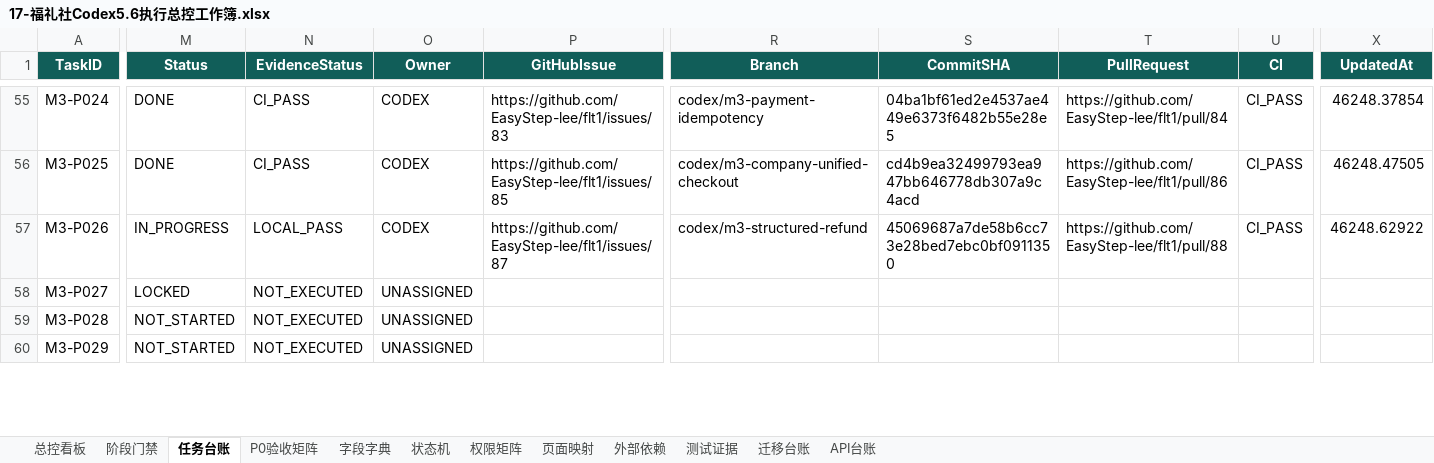
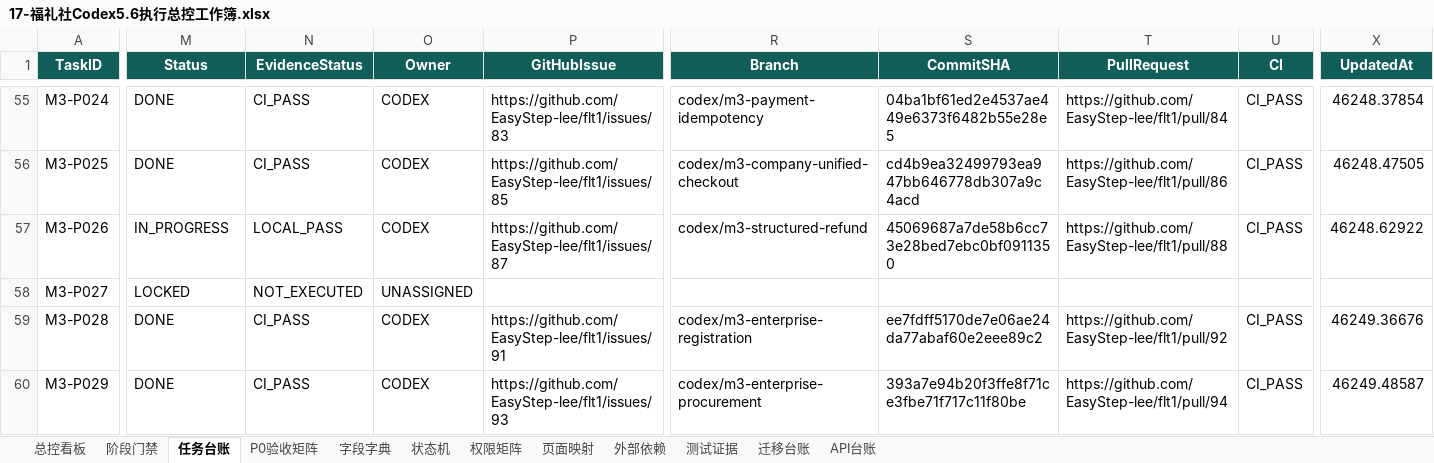
Before and after one commit to EasyStep-lee/flt1, an Excel workbook: 福礼社Codex5.6开发执行包V1.1/17-福礼社Codex5.6执行总控工作簿.xlsx, sheet 任务台账, drawn as a sheet; only a part is shown, gaps mark what is left out; values as stored, in another font and other column widths than the file's, no borders; conditional formats and table styles not drawn; the diff covers the shown part only; the diff names each change by its address in the sheet, - before the commit and + after, or states it on an @@ line.

Commit message:
docs(m3): record community procurement evidence

```diff
--- a/福礼社Codex5.6开发执行包V1.1/17-福礼社Codex5.6执行总控工作簿.xlsx (sheet 任务台账)
+++ b/福礼社Codex5.6开发执行包V1.1/17-福礼社Codex5.6执行总控工作簿.xlsx (sheet 任务台账)
-M59:M60 (Status): NOT_STARTED
+M59:M60 (Status): DONE
-N59:N60 (EvidenceStatus): NOT_EXECUTED
+N59:N60 (EvidenceStatus): CI_PASS
-O59:O60 (Owner): UNASSIGNED
+O59:O60 (Owner): CODEX
-P59 (GitHubIssue): (empty)
+P59 (GitHubIssue): https://github.com/EasyStep-lee/flt1/issues/91
-R59 (Branch): (empty)
+R59 (Branch): codex/m3-enterprise-registration
-S59 (CommitSHA): (empty)
+S59 (CommitSHA): ee7fdff5170de7e06ae24da77abaf60e2eee89c2
-T59 (PullRequest): (empty)
+T59 (PullRequest): https://github.com/EasyStep-lee/flt1/pull/92
-U59:U60 (CI): (empty)
+U59:U60 (CI): CI_PASS
-X59 (UpdatedAt): (empty)
+X59 (UpdatedAt): 46249.36676
-P60 (GitHubIssue): (empty)
+P60 (GitHubIssue): https://github.com/EasyStep-lee/flt1/issues/93
-R60 (Branch): (empty)
+R60 (Branch): codex/m3-enterprise-procurement
-S60 (CommitSHA): (empty)
+S60 (CommitSHA): 393a7e94b20f3ffe8f71ce3fbe71f717c11f80be
-T60 (PullRequest): (empty)
+T60 (PullRequest): https://github.com/EasyStep-lee/flt1/pull/94
-X60 (UpdatedAt): (empty)
+X60 (UpdatedAt): 46249.48587
```
Also changed, not shown: 13 edited cells elsewhere in this sheet, sheet 测试证据, sheet P0验收矩阵, sheet 总控看板, sheet 页面映射, sheet 阶段门禁, 12 other files.
